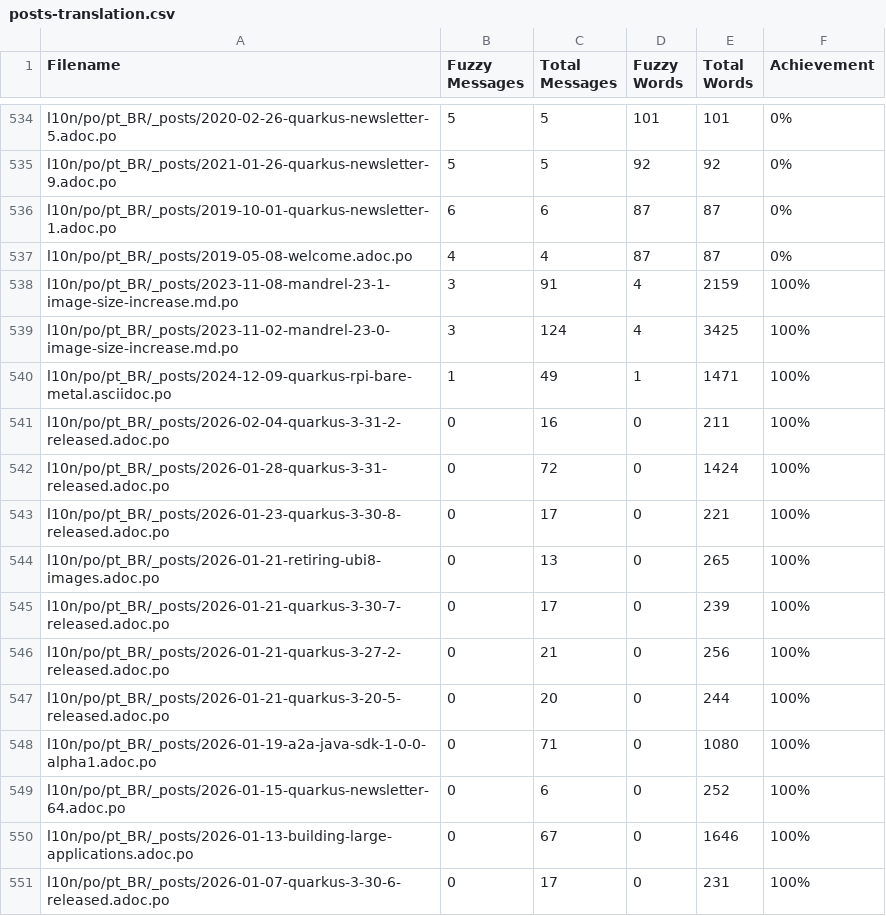
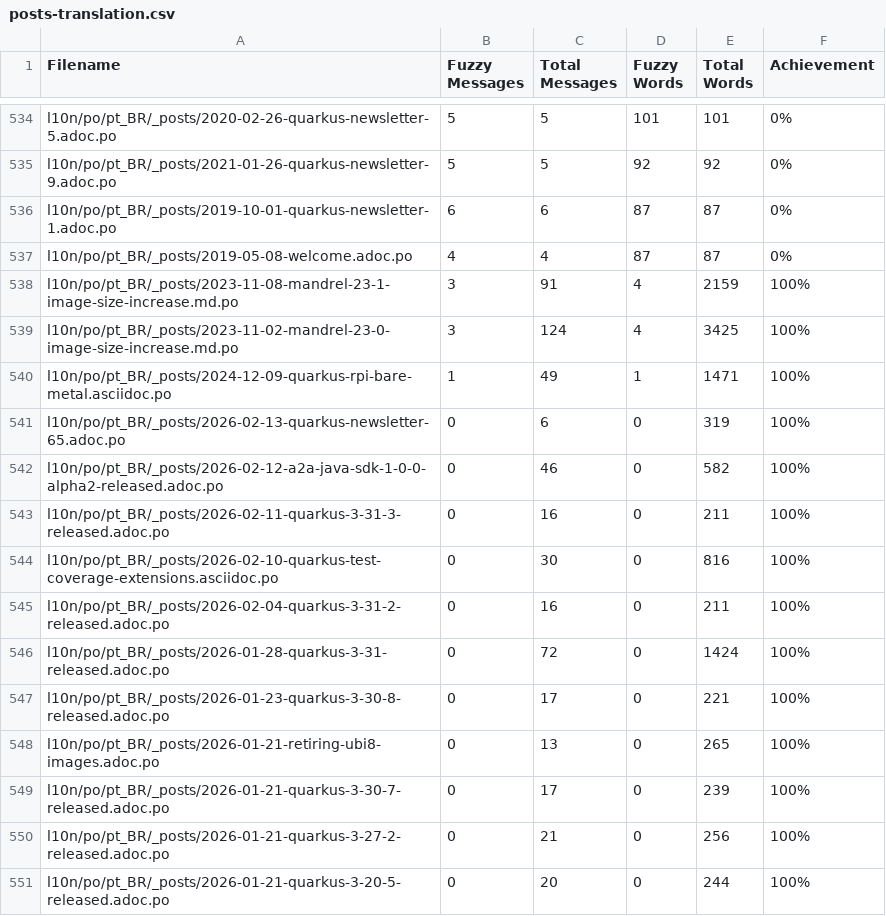
Before and after one commit to quarkusio/pt.quarkus.io, a CSV file: l10n/stats/posts-translation.csv, drawn as a sheet; only a part is shown, gaps mark what is left out; the shorter side is filled out with more unchanged rows; the diff names each change by its address in the sheet, - before the commit and + after, or states it on an @@ line.

Commit message:
Update translation stats

```diff
--- a/l10n/stats/posts-translation.csv
+++ b/l10n/stats/posts-translation.csv
+row 541: l10n/po/pt_BR/_posts/2026-02-13-quarkus-newsletter-65.adoc.po | 0 | 6 | 0 | 319 | 100%
+row 542: l10n/po/pt_BR/_posts/2026-02-12-a2a-java-sdk-1-0-0-alpha2-released.adoc.po | 0 | 46 | 0 | 582 | 100%
+row 543: l10n/po/pt_BR/_posts/2026-02-11-quarkus-3-31-3-released.adoc.po | 0 | 16 | 0 | 211 | 100%
+row 544: l10n/po/pt_BR/_posts/2026-02-10-quarkus-test-coverage-extensions.asciidoc.po | 0 | 30 | 0 | 816 | 100%
```
Also changed, not shown: l10n/stats/latest-guides-translation.csv, l10n/stats/main-guides-translation.csv, 1 other file.
